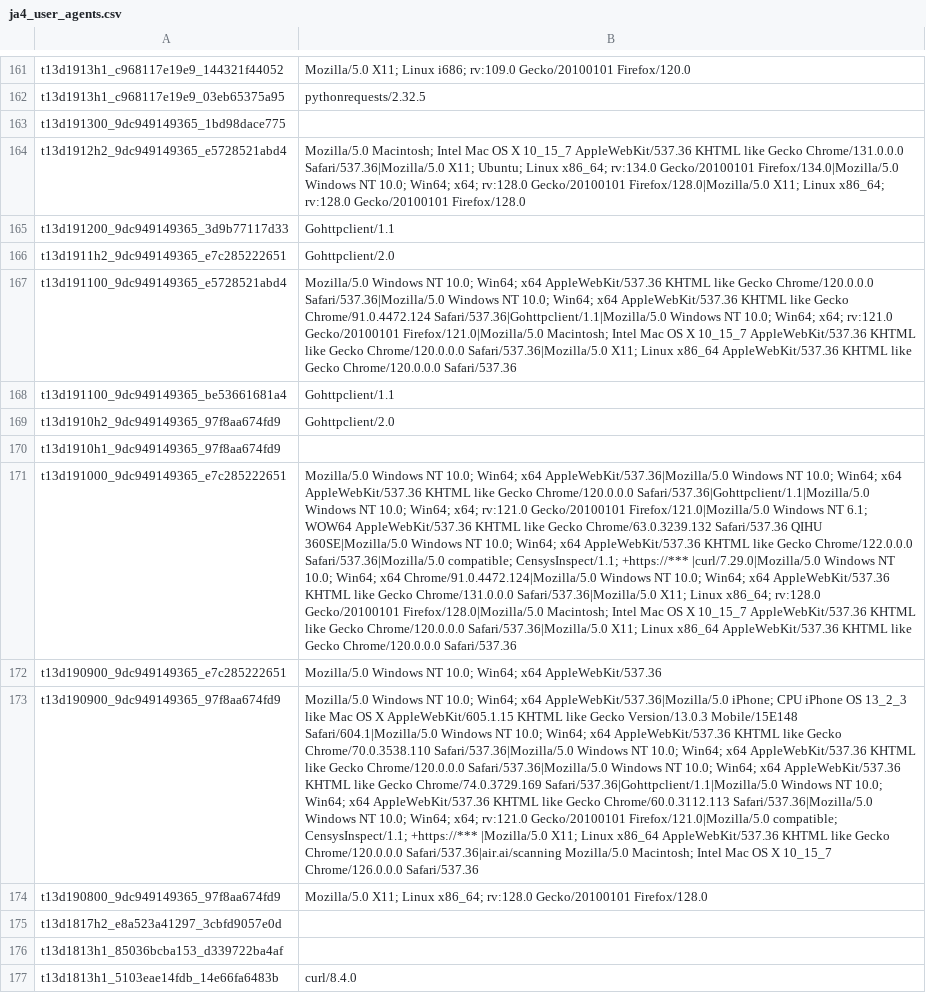
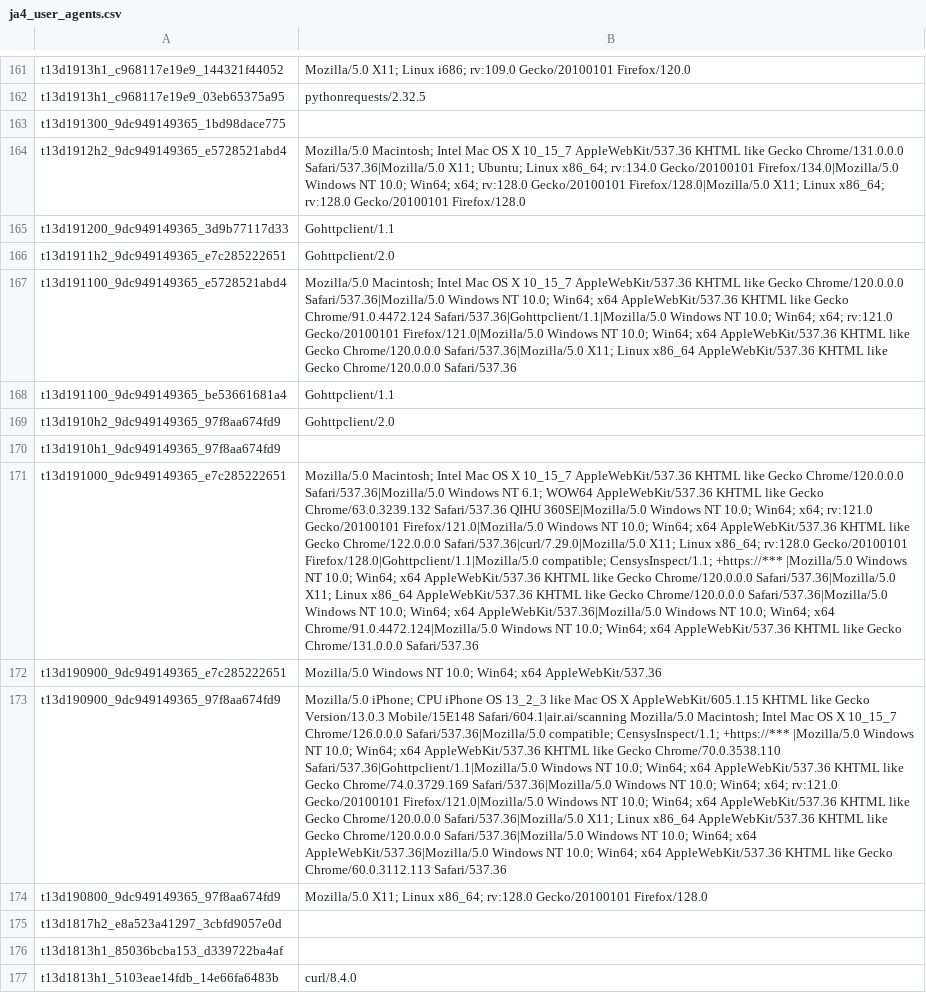
Before and after one commit to O-X-L/risk-db-lists, a CSV file: other/ja4_user_agents.csv, drawn as a sheet; only a part is shown, gaps mark what is left out; the diff covers the shown part only; the diff names each change by its address in the sheet, - before the commit and + after, or states it on an @@ line.

Commit message:
List updates 2026-06-01

```diff
--- a/other/ja4_user_agents.csv
+++ b/other/ja4_user_agents.csv
-B167: Mozilla/5.0 Windows NT 10.0; Win64; x64 AppleWebKit/537.36 KHTML like Gecko Chrome/120.0.0.0 Safari/537.36|Mozilla/5.0 Windows NT 10.0; Win64; x64 AppleWebKit/537.36 KHTML like Gecko Chrome/91.0.4472.124 Safari/537.36|Gohttpclient/1.1|Mozilla/5.0 Windows NT 10.0; Win64; x64; rv:121.0 Gecko/20100101 Firefox/121.0|Mozilla/5.0 Macintosh; Intel Mac OS X 10_15_7 AppleWebKit/537.36 KHTML…
+B167: Mozilla/5.0 Macintosh; Intel Mac OS X 10_15_7 AppleWebKit/537.36 KHTML like Gecko Chrome/120.0.0.0 Safari/537.36|Mozilla/5.0 Windows NT 10.0; Win64; x64 AppleWebKit/537.36 KHTML like Gecko Chrome/91.0.4472.124 Safari/537.36|Gohttpclient/1.1|Mozilla/5.0 Windows NT 10.0; Win64; x64; rv:121.0 Gecko/20100101 Firefox/121.0|Mozilla/5.0 Windows NT 10.0; Win64; x64 AppleWebKit/537.36 KHTML…
-B171: Mozilla/5.0 Windows NT 10.0; Win64; x64 AppleWebKit/537.36|Mozilla/5.0 Windows NT 10.0; Win64; x64 AppleWebKit/537.36 KHTML like Gecko Chrome/120.0.0.0 Safari/537.36|Gohttpclient/1.1|Mozilla/5.0 Windows NT 10.0; Win64; x64; rv:121.0 Gecko/20100101 Firefox/121.0|Mozilla/5.0 Windows NT 6.1; WOW64 AppleWebKit/537.36 KHTML like Gecko Chrome/63.0.3239.132 Safari/537.36 QIHU 360SE|Mozilla/5.0 Windows NT 10.0; Win64; x64 AppleWebKit/537.36 KHTML like Gecko Chrome/122.0.0.0 Safari/537.36|Mozilla/5.0 compatible; CensysInspect/1.1; +https://*** |curl/7.29.0|Mozilla/5.0 Windows NT 10.0; Win64; x64 Chrome/91.0.4472.124|Mozilla/5.0 Windows NT 10.0; Win64; x64 AppleWebKit/537.36 KHTML like Gecko Chrome/131.0.0.0 Safari/537.36|Mozilla/5.0 X11; Linux x86_64; rv:128.0 Gecko/20100101 Firefox/128.0|Mozilla/5.0 Macintosh; Intel Mac OS X 10_15_7 AppleWebKit/537.36 KHTML like Gecko Chrome/120.0.0.0 Safari/537.36|Mozilla/5.0 X11; Linux x86_64 AppleWebKit/537.36 KHTML like Gecko Chrome/120.0.0.0 Safari/537.36
+B171: Mozilla/5.0 Macintosh; Intel Mac OS X 10_15_7 AppleWebKit/537.36 KHTML like Gecko Chrome/120.0.0.0 Safari/537.36|Mozilla/5.0 Windows NT 6.1; WOW64 AppleWebKit/537.36 KHTML like Gecko Chrome/63.0.3239.132 Safari/537.36 QIHU 360SE|Mozilla/5.0 Windows NT 10.0; Win64; x64; rv:121.0 Gecko/20100101 Firefox/121.0|Mozilla/5.0 Windows NT 10.0; Win64; x64 AppleWebKit/537.36 KHTML like Gecko Chrome/122.0.0.0 Safari/537.36|curl/7.29.0|Mozilla/5.0 X11; Linux x86_64; rv:128.0 Gecko/20100101 Firefox/128.0|Gohttpclient/1.1|Mozilla/5.0 compatible; CensysInspect/1.1; +https://*** |Mozilla/5.0 Windows NT 10.0; Win64; x64 AppleWebKit/537.36 KHTML like Gecko Chrome/120.0.0.0 Safari/537.36|Mozilla/5.0 X11; Linux x86_64 AppleWebKit/537.36 KHTML like Gecko Chrome/120.0.0.0 Safari/537.36|Mozilla/5.0 Windows NT 10.0; Win64; x64 AppleWebKit/537.36|Mozilla/5.0 Windows NT 10.0; Win64; x64 Chrome/91.0.4472.124|Mozilla/5.0 Windows NT 10.0; Win64; x64 AppleWebKit/537.36 KHTML like Gecko Chrome/131.0.0.0 Safari/537.36
-B173: Mozilla/5.0 Windows NT 10.0; Win64; x64 AppleWebKit/537.36|Mozilla/5.0 iPhone; CPU iPhone OS 13_2_3 like Mac OS X AppleWebKit/605.1.15 KHTML like Gecko Version/13.0.3 Mobile/15E148 Safari/604.1|Mozilla/5.0 Windows NT 10.0; Win64; x64 AppleWebKit/537.36 KHTML like Gecko Chrome/70.0.3538.110 Safari/537.36|Mozilla/5.0 Windows NT 10.0; Win64; x64 AppleWebKit/537.36 KHTML like Gecko Chrome/120.0.0.0 Safari/537.36|Mozilla/5.0 Windows NT 10.0; Win64; x64 AppleWebKit/537.36 KHTML like Gecko Chrome/74.0.3729.169 Safari/537.36|Gohttpclient/1.1|Mozilla/5.0 Windows NT 10.0; Win64; x64 AppleWebKit/537.36 KHTML like Gecko Chrome/60.0.3112.113 Safari/537.36|Mozilla/5.0 Windows NT 10.0; Win64; x64; rv:121.0 Gecko/20100101 Firefox/121.0|Mozilla/5.0 compatible; CensysInspect/1.1; +https://*** |Mozilla/5.0 X11; Linux x86_64 AppleWebKit/537.36 KHTML like Gecko Chrome/120.0.0.0 Safari/537.36|air.ai/scanning Mozilla/5.0 Macintosh; Intel Mac OS X 10_15_7 Chrome/126.0.0.0 Safari/537.36
+B173: Mozilla/5.0 iPhone; CPU iPhone OS 13_2_3 like Mac OS X AppleWebKit/605.1.15 KHTML like Gecko Version/13.0.3 Mobile/15E148 Safari/604.1|air.ai/scanning Mozilla/5.0 Macintosh; Intel Mac OS X 10_15_7 Chrome/126.0.0.0 Safari/537.36|Mozilla/5.0 compatible; CensysInspect/1.1; +https://*** |Mozilla/5.0 Windows NT 10.0; Win64; x64 AppleWebKit/537.36 KHTML like Gecko Chrome/70.0.3538.110 Safari/537.36|Gohttpclient/1.1|Mozilla/5.0 Windows NT 10.0; Win64; x64 AppleWebKit/537.36 KHTML like Gecko Chrome/74.0.3729.169 Safari/537.36|Mozilla/5.0 Windows NT 10.0; Win64; x64; rv:121.0 Gecko/20100101 Firefox/121.0|Mozilla/5.0 Windows NT 10.0; Win64; x64 AppleWebKit/537.36 KHTML like Gecko Chrome/120.0.0.0 Safari/537.36|Mozilla/5.0 X11; Linux x86_64 AppleWebKit/537.36 KHTML like Gecko Chrome/120.0.0.0 Safari/537.36|Mozilla/5.0 Windows NT 10.0; Win64; x64 AppleWebKit/537.36|Mozilla/5.0 Windows NT 10.0; Win64; x64 AppleWebKit/537.36 KHTML like Gecko Chrome/60.0.3112.113 Safari/537.36
```
Also changed, not shown: 3 added rows and 84 edited cells elsewhere in this file, asn/kind_hosting.csv, asn/kind_isp.csv, 38 other files.
